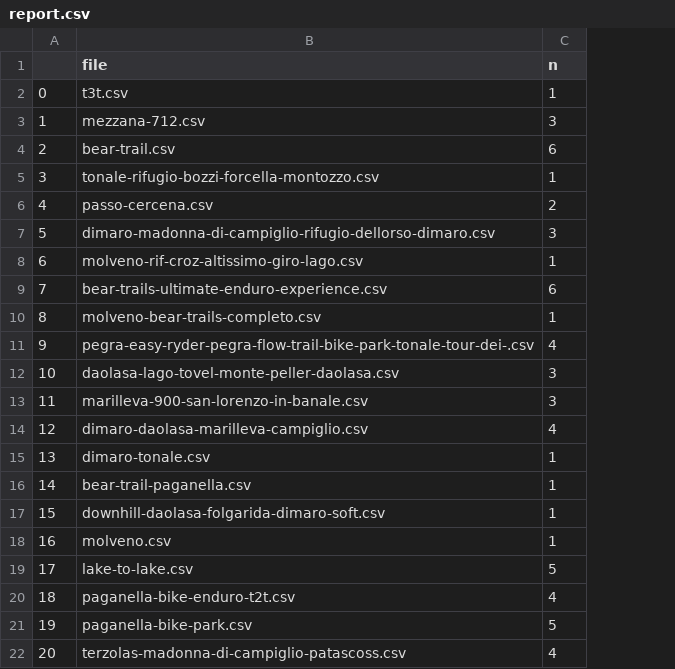
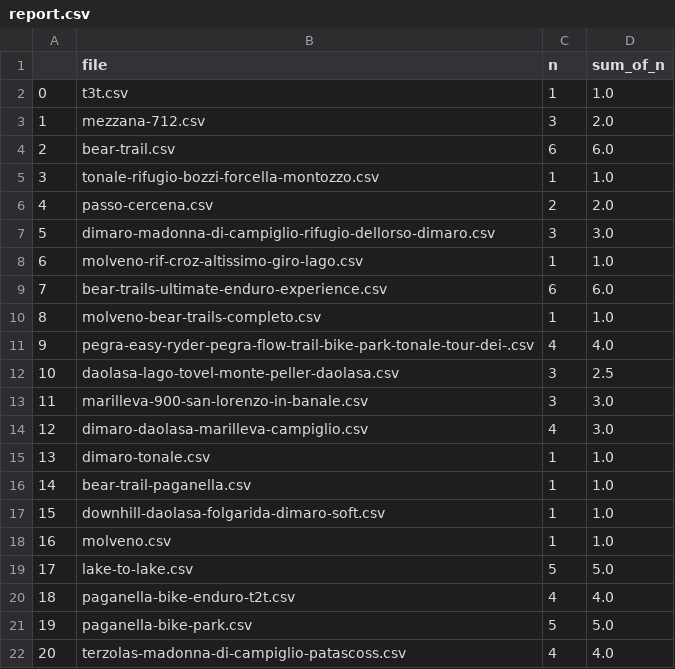
Before and after one commit to nimakarimi97/my-thesis-MSc, a CSV file: project/data/report.csv, drawn as a sheet; the diff names each change by its address in the sheet, - before the commit and + after, or states it on an @@ line.

```diff
--- a/project/data/report.csv
+++ b/project/data/report.csv
+column D (sum_of_n), rows 2-22: 1.0 | 2.0 | 6.0 | 1.0 | 2.0 | 3.0 | 1.0 | 6.0 | 1.0 | 4.0 | 2.5 | 3.0 | 3.0 | 1.0 | 1.0 | 1.0 | 1.0 | 5.0 | 4.0 | 5.0 | 4.0
```
Also changed, not shown: project/data/csv/passo-cercena.csv, 14 other files.
